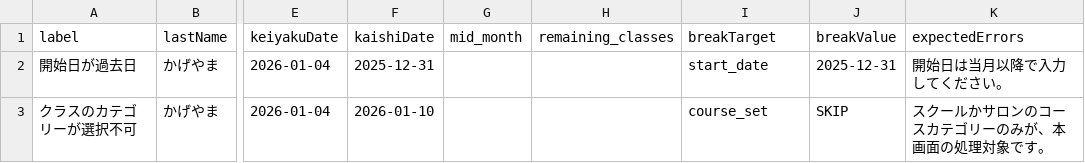
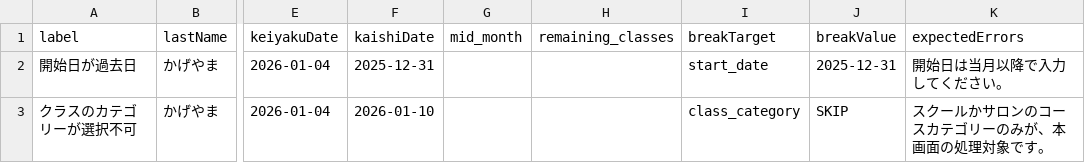
Before and after one commit to kageyama-aoi/e2e, a CSV file: data/shimamura/syokai_touroku_validation_errors.csv, drawn as a sheet; only a part is shown, gaps mark what is left out; the diff names each change by its address in the sheet, - before the commit and + after, or states it on an @@ line.

```diff
--- a/data/shimamura/syokai_touroku_validation_errors.csv
+++ b/data/shimamura/syokai_touroku_validation_errors.csv
-I3 (breakTarget): course_set
+I3 (breakTarget): class_category
```
Also changed, not shown: 2 other files.
